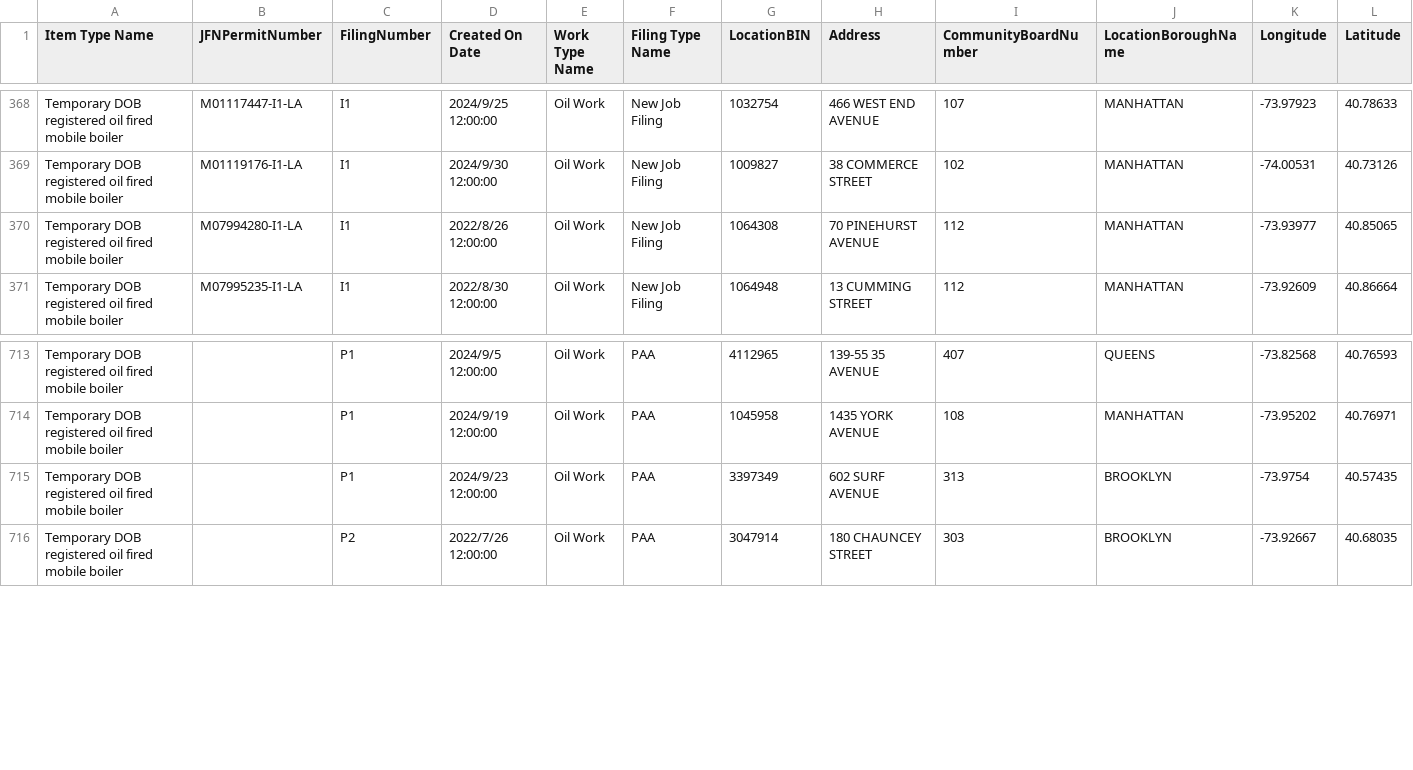
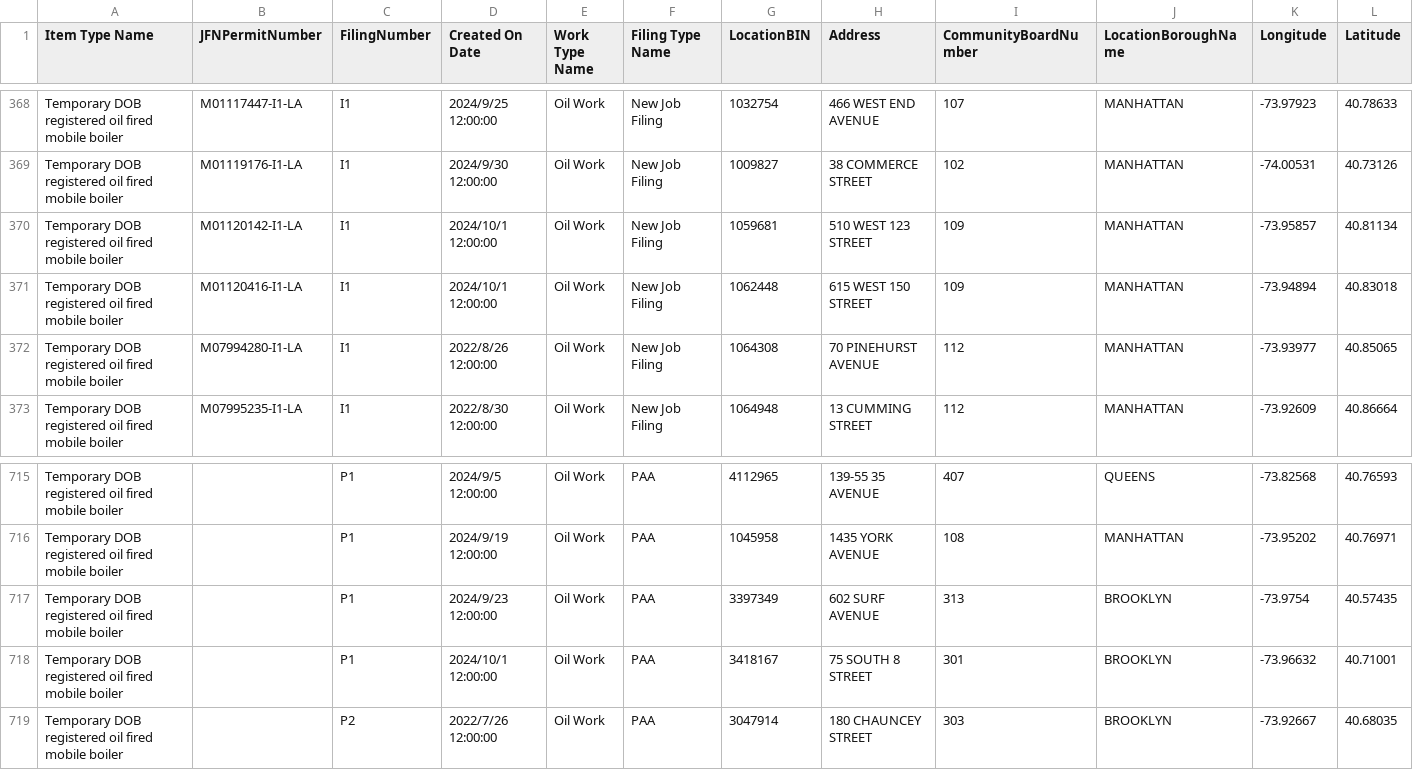
Before and after one commit to NYCDOB/Mobile_Boilers, a CSV file: data/laaMobileBoiler.csv, drawn as a sheet; only a part is shown, gaps mark what is left out; rows hold the shown columns only; the diff names each change by its address in the sheet, - before the commit and + after, or states it on an @@ line.

```diff
--- a/data/laaMobileBoiler.csv
+++ b/data/laaMobileBoiler.csv
+row 370: Temporary DOB registered oil fired mobile boiler | M01120142-I1-LA | I1 | 2024/10/1 12:00:00 | Oil Work | New Job Filing | 1059681 | 510 WEST 123 STREET | 109 | MANHATTAN | -73.95857 | 40.81134
+row 371: Temporary DOB registered oil fired mobile boiler | M01120416-I1-LA | I1 | 2024/10/1 12:00:00 | Oil Work | New Job Filing | 1062448 | 615 WEST 150 STREET | 109 | MANHATTAN | -73.94894 | 40.83018
+row 718: Temporary DOB registered oil fired mobile boiler |  | P1 | 2024/10/1 12:00:00 | Oil Work | PAA | 3418167 | 75 SOUTH 8 STREET | 301 | BROOKLYN | -73.96632 | 40.71001
```
Also changed, not shown: 1 other file.
